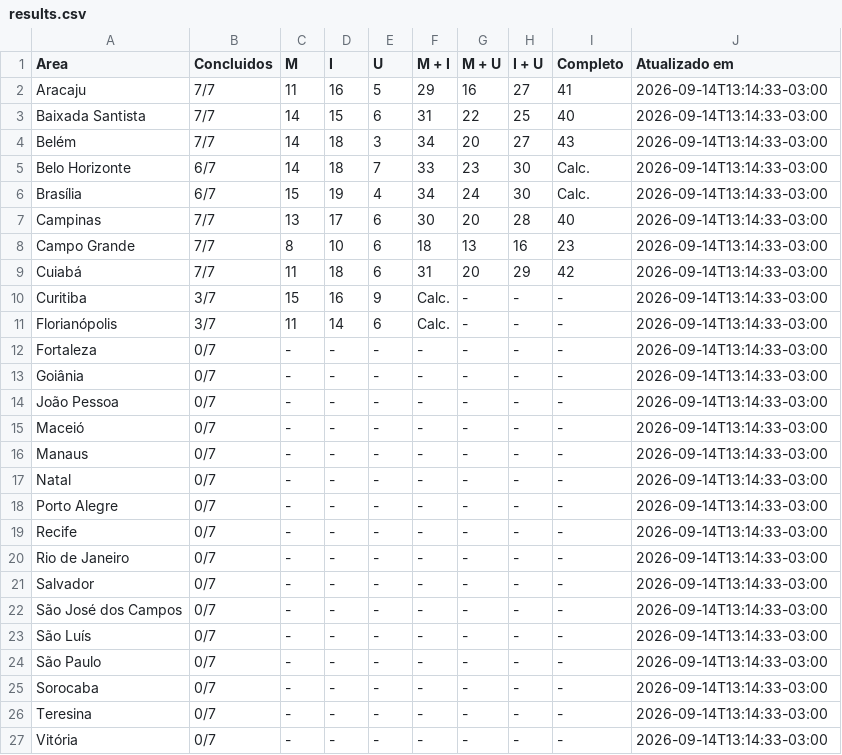
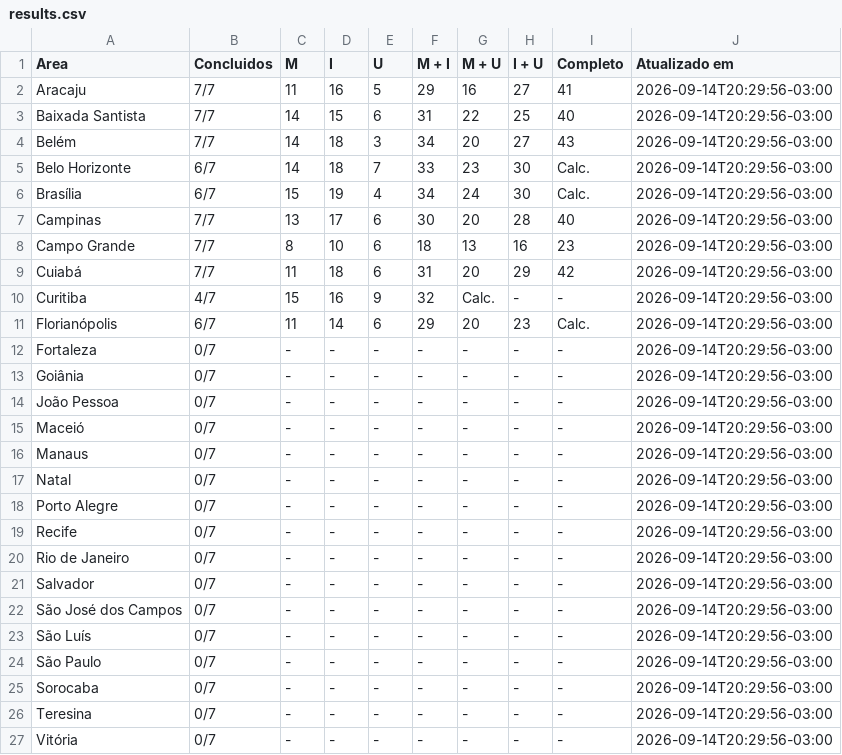
Before and after one commit to adirson52/preditor-fcu-login, a CSV file: selection/results.csv, drawn as a sheet.

Commit message:
Refresh variable selection results to 64 scenarios

```diff
--- a/selection/results.csv
+++ b/selection/results.csv
@@ -1,27 +1,27 @@
 Area,Concluidos,M,I,U,M + I,M + U,I + U,Completo,Atualizado em
-Aracaju,7/7,11,16,5,29,16,27,41,2026-09-14T13:14:33-03:00
-Baixada Santista,7/7,14,15,6,31,22,25,40,2026-09-14T13:14:33-03:00
-Belém,7/7,14,18,3,34,20,27,43,2026-09-14T13:14:33-03:00
-Belo Horizonte,6/7,14,18,7,33,23,30,Calc.,2026-09-14T13:14:33-03:00
-Brasília,6/7,15,19,4,34,24,30,Calc.,2026-09-14T13:14:33-03:00
-Campinas,7/7,13,17,6,30,20,28,40,2026-09-14T13:14:33-03:00
-Campo Grande,7/7,8,10,6,18,13,16,23,2026-09-14T13:14:33-03:00
-Cuiabá,7/7,11,18,6,31,20,29,42,2026-09-14T13:14:33-03:00
-Curitiba,3/7,15,16,9,Calc.,-,-,-,2026-09-14T13:14:33-03:00
-Florianópolis,3/7,11,14,6,Calc.,-,-,-,2026-09-14T13:14:33-03:00
-Fortaleza,0/7,-,-,-,-,-,-,-,2026-09-14T13:14:33-03:00
-Goiânia,0/7,-,-,-,-,-,-,-,2026-09-14T13:14:33-03:00
-João Pessoa,0/7,-,-,-,-,-,-,-,2026-09-14T13:14:33-03:00
-Maceió,0/7,-,-,-,-,-,-,-,2026-09-14T13:14:33-03:00
-Manaus,0/7,-,-,-,-,-,-,-,2026-09-14T13:14:33-03:00
-Natal,0/7,-,-,-,-,-,-,-,2026-09-14T13:14:33-03:00
-Porto Alegre,0/7,-,-,-,-,-,-,-,2026-09-14T13:14:33-03:00
-Recife,0/7,-,-,-,-,-,-,-,2026-09-14T13:14:33-03:00
-Rio de Janeiro,0/7,-,-,-,-,-,-,-,2026-09-14T13:14:33-03:00
-Salvador,0/7,-,-,-,-,-,-,-,2026-09-14T13:14:33-03:00
-São José dos Campos,0/7,-,-,-,-,-,-,-,2026-09-14T13:14:33-03:00
-São Luís,0/7,-,-,-,-,-,-,-,2026-09-14T13:14:33-03:00
-São Paulo,0/7,-,-,-,-,-,-,-,2026-09-14T13:14:33-03:00
-Sorocaba,0/7,-,-,-,-,-,-,-,2026-09-14T13:14:33-03:00
-Teresina,0/7,-,-,-,-,-,-,-,2026-09-14T13:14:33-03:00
-Vitória,0/7,-,-,-,-,-,-,-,2026-09-14T13:14:33-03:00
+Aracaju,7/7,11,16,5,29,16,27,41,2026-09-14T20:29:56-03:00
+Baixada Santista,7/7,14,15,6,31,22,25,40,2026-09-14T20:29:56-03:00
+Belém,7/7,14,18,3,34,20,27,43,2026-09-14T20:29:56-03:00
+Belo Horizonte,6/7,14,18,7,33,23,30,Calc.,2026-09-14T20:29:56-03:00
+Brasília,6/7,15,19,4,34,24,30,Calc.,2026-09-14T20:29:56-03:00
+Campinas,7/7,13,17,6,30,20,28,40,2026-09-14T20:29:56-03:00
+Campo Grande,7/7,8,10,6,18,13,16,23,2026-09-14T20:29:56-03:00
+Cuiabá,7/7,11,18,6,31,20,29,42,2026-09-14T20:29:56-03:00
+Curitiba,4/7,15,16,9,32,Calc.,-,-,2026-09-14T20:29:56-03:00
+Florianópolis,6/7,11,14,6,29,20,23,Calc.,2026-09-14T20:29:56-03:00
+Fortaleza,0/7,-,-,-,-,-,-,-,2026-09-14T20:29:56-03:00
+Goiânia,0/7,-,-,-,-,-,-,-,2026-09-14T20:29:56-03:00
+João Pessoa,0/7,-,-,-,-,-,-,-,2026-09-14T20:29:56-03:00
+Maceió,0/7,-,-,-,-,-,-,-,2026-09-14T20:29:56-03:00
+Manaus,0/7,-,-,-,-,-,-,-,2026-09-14T20:29:56-03:00
+Natal,0/7,-,-,-,-,-,-,-,2026-09-14T20:29:56-03:00
+Porto Alegre,0/7,-,-,-,-,-,-,-,2026-09-14T20:29:56-03:00
+Recife,0/7,-,-,-,-,-,-,-,2026-09-14T20:29:56-03:00
+Rio de Janeiro,0/7,-,-,-,-,-,-,-,2026-09-14T20:29:56-03:00
+Salvador,0/7,-,-,-,-,-,-,-,2026-09-14T20:29:56-03:00
+São José dos Campos,0/7,-,-,-,-,-,-,-,2026-09-14T20:29:56-03:00
+São Luís,0/7,-,-,-,-,-,-,-,2026-09-14T20:29:56-03:00
+São Paulo,0/7,-,-,-,-,-,-,-,2026-09-14T20:29:56-03:00
+Sorocaba,0/7,-,-,-,-,-,-,-,2026-09-14T20:29:56-03:00
+Teresina,0/7,-,-,-,-,-,-,-,2026-09-14T20:29:56-03:00
+Vitória,0/7,-,-,-,-,-,-,-,2026-09-14T20:29:56-03:00
```
Also changed, not shown: 2 other files.
